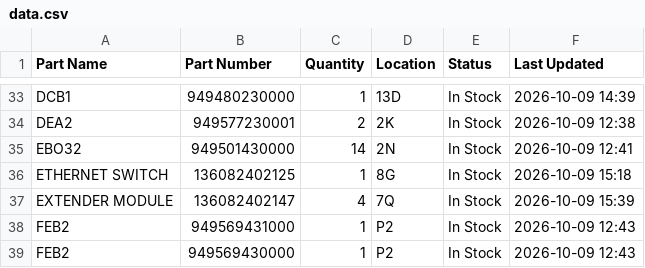
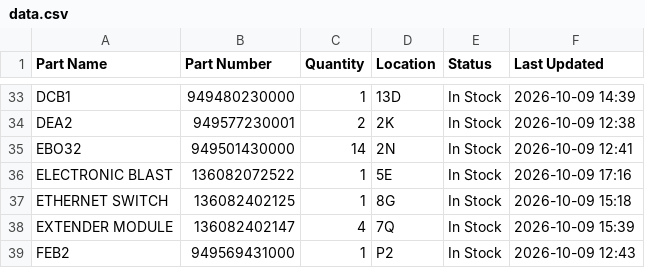
Before and after one commit to salmanaziz859-star/tms-stock, a CSV file: data.csv, drawn as a sheet; only a part is shown, gaps mark what is left out; the shorter side is filled out with more unchanged rows; the diff names each change by its address in the sheet, - before the commit and + after, or states it on an @@ line.

Commit message:
Stock update 2026-10-09 17:16

```diff
--- a/data.csv
+++ b/data.csv
+row 36: ELECTRONIC BLAST | 136082072522 | 1 | 5E | In Stock | 2026-10-09 17:16
```
Also changed, not shown: 1 other file.
